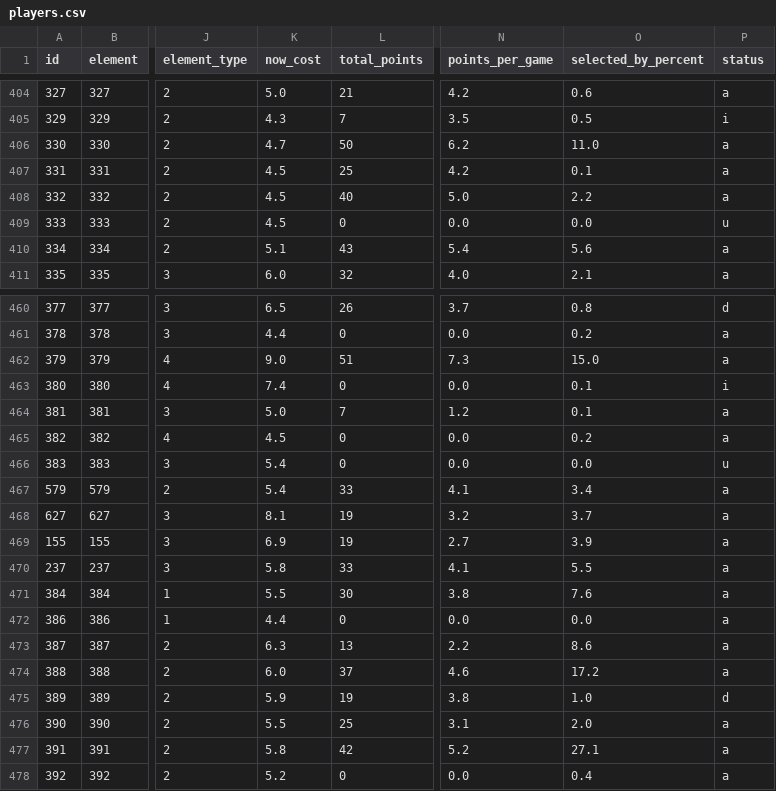
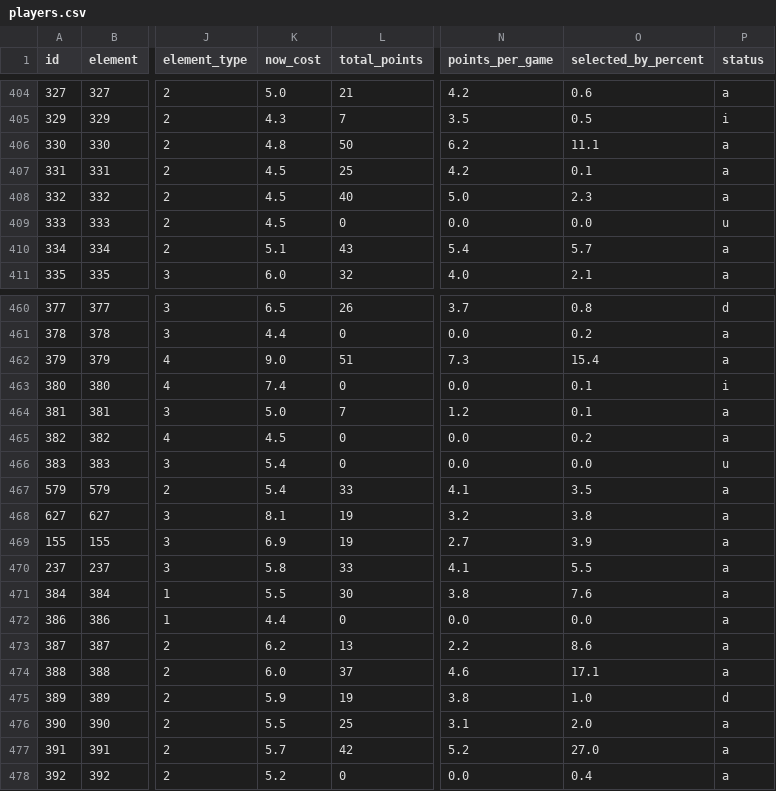
Before and after one commit to OmarN-Mukhtar/FantasyManager, a CSV file: data/players.csv, drawn as a sheet; only a part is shown, gaps mark what is left out; the diff covers the shown part only; the diff names each change by its address in the sheet, - before the commit and + after, or states it on an @@ line.

```diff
--- a/data/players.csv
+++ b/data/players.csv
-K406 (now_cost): 4.7
+K406 (now_cost): 4.8
-O406 (selected_by_percent): 11.0
+O406 (selected_by_percent): 11.1
-O408 (selected_by_percent): 2.2
+O408 (selected_by_percent): 2.3
-O410 (selected_by_percent): 5.6
+O410 (selected_by_percent): 5.7
-O462 (selected_by_percent): 15.0
+O462 (selected_by_percent): 15.4
-O467 (selected_by_percent): 3.4
+O467 (selected_by_percent): 3.5
-O468 (selected_by_percent): 3.7
+O468 (selected_by_percent): 3.8
-K473 (now_cost): 6.3
+K473 (now_cost): 6.2
-O474 (selected_by_percent): 17.2
+O474 (selected_by_percent): 17.1
-K477 (now_cost): 5.8
+K477 (now_cost): 5.7
-O477 (selected_by_percent): 27.1
+O477 (selected_by_percent): 27.0
```
Also changed, not shown: 81 edited cells elsewhere in this file, data/predictions.csv, data/sentiment_analysis.csv, 5 other files.
